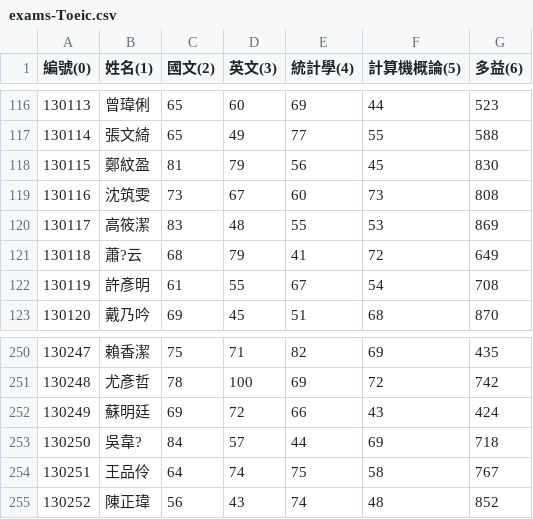
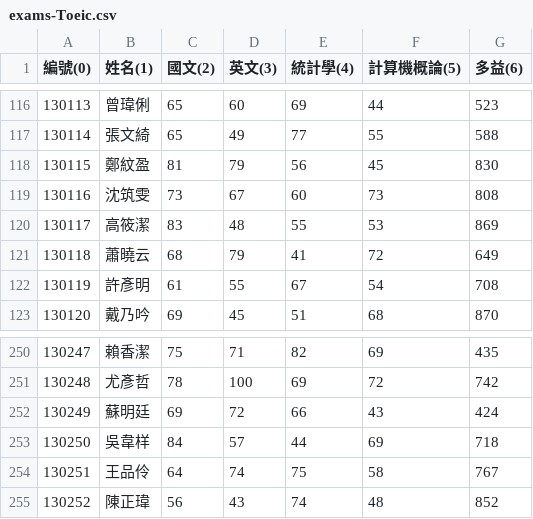
Before and after one commit to JackerSyu/Java, a CSV file: 測試檔案/exams-Toeic.csv, drawn as a sheet; only a part is shown, gaps mark what is left out.

Commit message:
Update exams-Toeic.csv

```diff
--- a/測試檔案/exams-Toeic.csv
+++ b/測試檔案/exams-Toeic.csv
@@ -120,3 +120,3 @@
 130117,高筱潔,83,48,55,53,869
-130118,蕭?云,68,79,41,72,649
+130118,蕭曉云,68,79,41,72,649
 130119,許彥明,61,55,67,54,708
@@ -252,3 +252,3 @@
 130249,蘇明廷,69,72,66,43,424
-130250,吳韋?,84,57,44,69,718
+130250,吳韋样,84,57,44,69,718
 130251,王品伶,64,74,75,58,767
```
